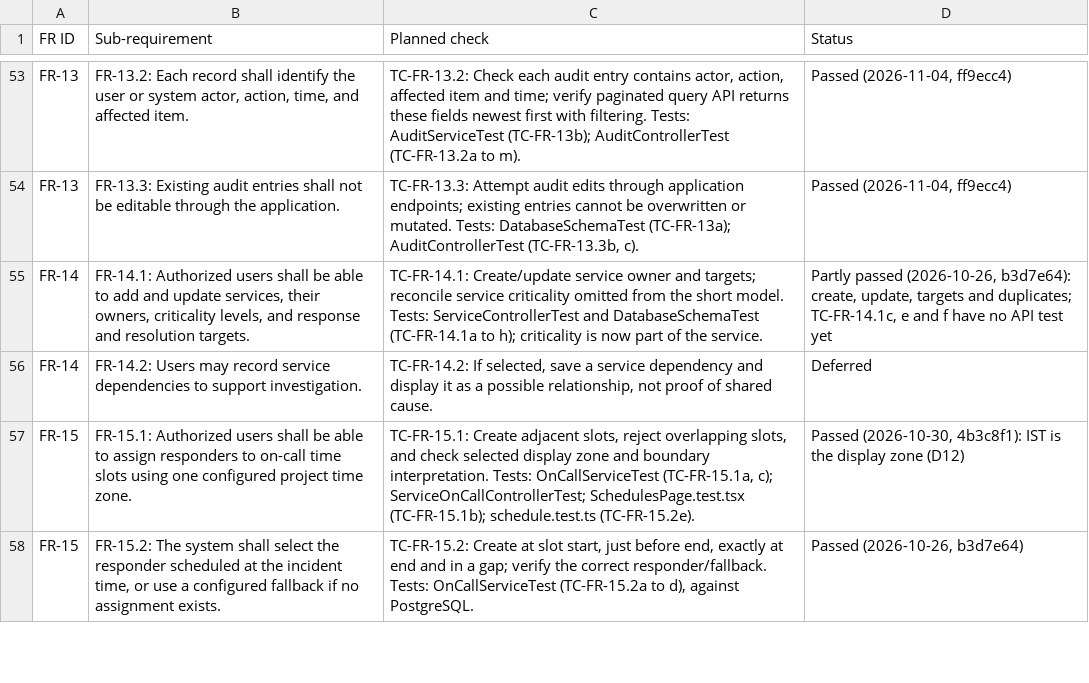
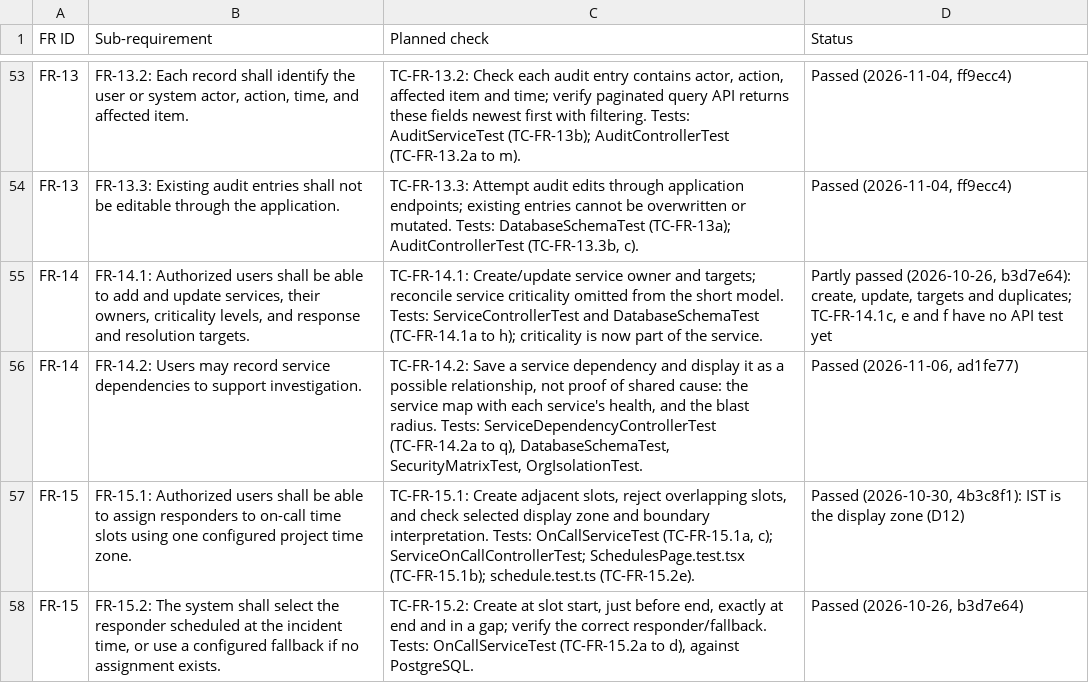
Before and after one commit to Shane07p/DevOps-Incident-Management-System, a CSV file: docs/TRACEABILITY.csv, drawn as a sheet; only a part is shown, gaps mark what is left out.

Commit message:
feat(catalog): service map and blast radius (#154) (#180)
Admins record which services depend on which (FR-14.2); the map shows each
service with its health from its monitors, and the blast radius lists
every service that depends on one, directly or through others.

- PUT /api/services/{id}/dependencies (Admin); {} is a 400, [] removes all;
  no self-dependency; every change is audited.
- GET /api/service-map and GET /api/services/{id}/blast-radius for every
  role; cycles stop, each service appears once.
- Health: UNKNOWN, OPERATIONAL, DEGRADED, DOWN from the service's monitors.
- service_dependency has org_id (D48); V15 migration.
- Tests: ServiceDependencyControllerTest (TC-FR-14.2a to q),
  DatabaseSchemaTest, SecurityMatrixTest, OrgIsolationTest.

Closes #154

Co-authored-by: Shane Christian <christianjanet68@gmail.com>

```diff
--- a/docs/TRACEABILITY.csv
+++ b/docs/TRACEABILITY.csv
@@ -55,3 +55,3 @@
 "FR-14","FR-14.1: Authorized users shall be able to add and update services, their owners, criticality levels, and response and resolution targets.","TC-FR-14.1: Create/update service owner and targets; reconcile service criticality omitted from the short model. Tests: ServiceControllerTest and DatabaseSchemaTest (TC-FR-14.1a to h); criticality is now part of the service.","Partly passed (2026-10-26, b3d7e64): create, update, targets and duplicates; TC-FR-14.1c, e and f have no API test yet"
-"FR-14","FR-14.2: Users may record service dependencies to support investigation.","TC-FR-14.2: If selected, save a service dependency and display it as a possible relationship, not proof of shared cause.","Deferred"
+"FR-14","FR-14.2: Users may record service dependencies to support investigation.","TC-FR-14.2: Save a service dependency and display it as a possible relationship, not proof of shared cause: the service map with each service's health, and the blast radius. Tests: ServiceDependencyControllerTest (TC-FR-14.2a to q), DatabaseSchemaTest, SecurityMatrixTest, OrgIsolationTest.","Passed (2026-11-06, ad1fe77)"
 "FR-15","FR-15.1: Authorized users shall be able to assign responders to on-call time slots using one configured project time zone.","TC-FR-15.1: Create adjacent slots, reject overlapping slots, and check selected display zone and boundary interpretation. Tests: OnCallServiceTest (TC-FR-15.1a, c); ServiceOnCallControllerTest; SchedulesPage.test.tsx (TC-FR-15.1b); schedule.test.ts (TC-FR-15.2e).","Passed (2026-10-30, 4b3c8f1): IST is the display zone (D12)"
```
Also changed, not shown: 23 other files.
